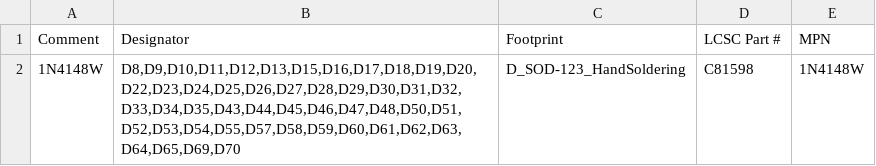
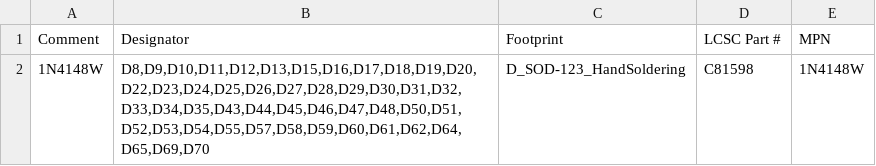
Before and after one commit to beryu/kb-1, a CSV file: pcb/jlcpcb/output/combined-bom.csv, drawn as a sheet.

```diff
--- a/pcb/jlcpcb/output/combined-bom.csv
+++ b/pcb/jlcpcb/output/combined-bom.csv
@@ -1,2 +1,2 @@
 Comment,Designator,Footprint,LCSC Part #,MPN
-1N4148W,"D8,D9,D10,D11,D12,D13,D15,D16,D17,D18,D19,D20,D22,D23,D24,D25,D26,D27,D28,D29,D30,D31,D32,D33,D34,D35,D43,D44,D45,D46,D47,D48,D50,D51,D52,D53,D54,D55,D57,D58,D59,D60,D61,D62,D63,D64,D65,D69,D70",D_SOD-123_HandSoldering,C81598,1N4148W
+1N4148W,"D8,D9,D10,D11,D12,D13,D15,D16,D17,D18,D19,D20,D22,D23,D24,D25,D26,D27,D28,D29,D30,D31,D32,D33,D34,D35,D43,D44,D45,D46,D47,D48,D50,D51,D52,D53,D54,D55,D57,D58,D59,D60,D61,D62,D64,D65,D69,D70",D_SOD-123_HandSoldering,C81598,1N4148W
```
Also changed, not shown: pcb/jlcpcb/output/combined-cpl.csv, pcb/jlcpcb/output/right-cpl.csv, 12 other files.
